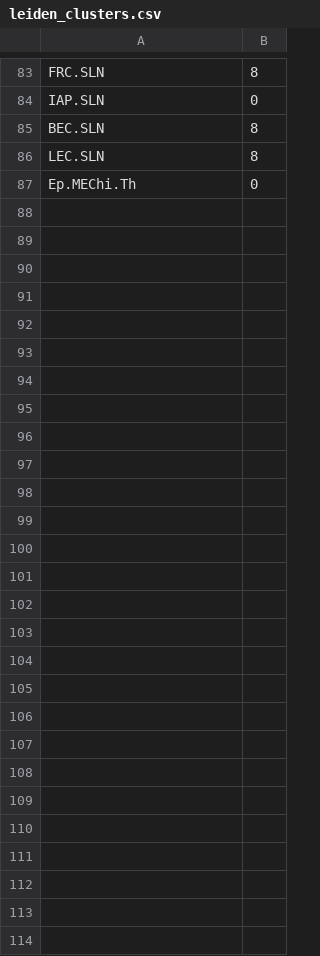
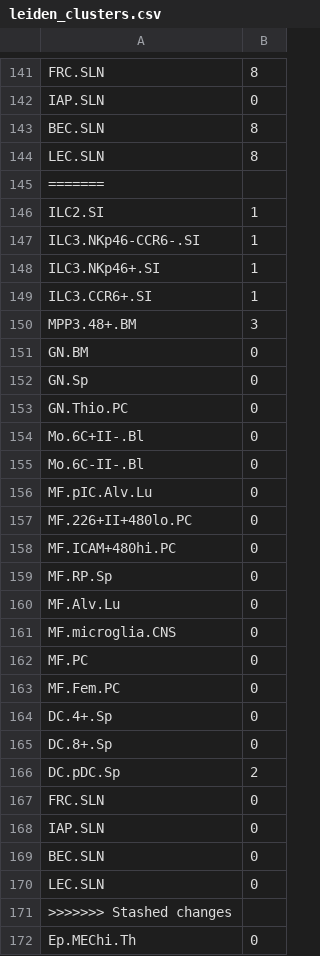
Before and after one commit to Topic2-Gene-Regulation-Immune-Cells/abT-gdT-cells-Team3, a CSV file: Clean_up_exploratory_analysis/leiden_clusters.csv, drawn as a sheet; only a part is shown, gaps mark what is left out; the diff covers the shown part only.

```diff
--- a/Clean_up_exploratory_analysis/leiden_clusters.csv
+++ b/Clean_up_exploratory_analysis/leiden_clusters.csv
@@ -86,2 +144,29 @@ BEC.SLN,8
 LEC.SLN,8
+=======
+ILC2.SI,1
+ILC3.NKp46-CCR6-.SI,1
+ILC3.NKp46+.SI,1
+ILC3.CCR6+.SI,1
+MPP3.48+.BM,3
+GN.BM,0
+GN.Sp,0
+GN.Thio.PC,0
+Mo.6C+II-.Bl,0
+Mo.6C-II-.Bl,0
+MF.pIC.Alv.Lu,0
+MF.226+II+480lo.PC,0
+MF.ICAM+480hi.PC,0
+MF.RP.Sp,0
+MF.Alv.Lu,0
+MF.microglia.CNS,0
+MF.PC,0
+MF.Fem.PC,0
+DC.4+.Sp,0
+DC.8+.Sp,0
+DC.pDC.Sp,2
+FRC.SLN,0
+IAP.SLN,0
+BEC.SLN,0
+LEC.SLN,0
+>>>>>>> Stashed changes
 Ep.MEChi.Th,0
```
Also changed, not shown: 58 added rows elsewhere in this file.
